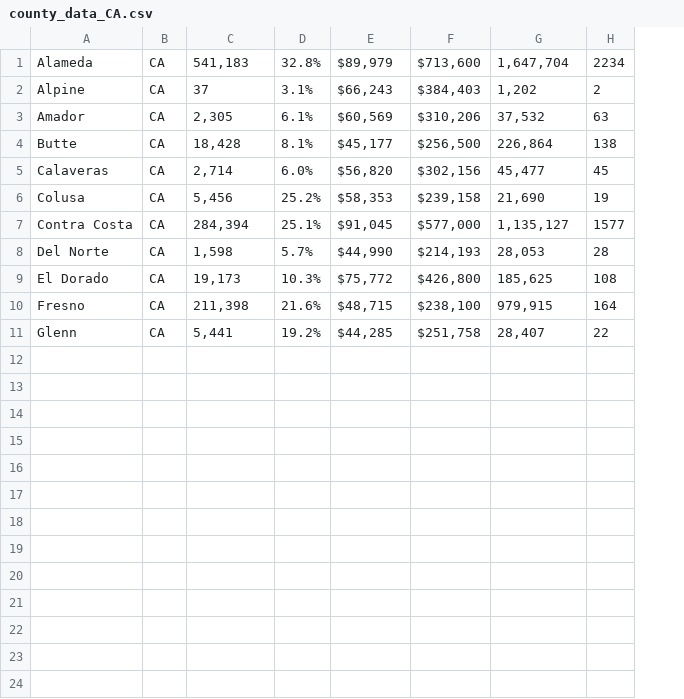
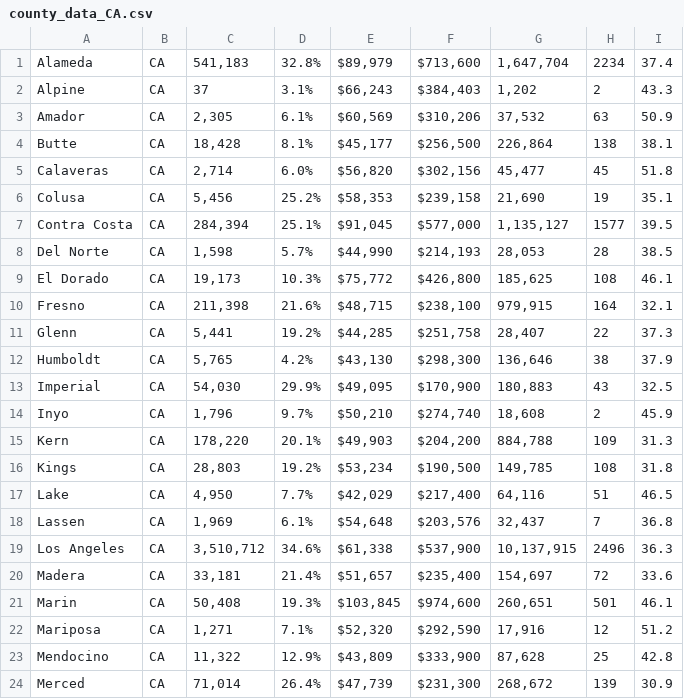
Before and after one commit to jerryvig/condados, a CSV file: county_data_CA.csv, drawn as a sheet; the diff names each change by its address in the sheet, - before the commit and + after, or states it on an @@ line.

Commit message:
Next values.

```diff
--- a/county_data_CA.csv
+++ b/county_data_CA.csv
+column I, rows 1-11: 37.4 | 43.3 | 50.9 | 38.1 | 51.8 | 35.1 | 39.5 | 38.5 | 46.1 | 32.1 | 37.3
+row 12: Humboldt | CA | 5,765 | 4.2% | $43,130 | $298,300 | 136,646 | 38 | 37.9
+row 13: Imperial | CA | 54,030 | 29.9% | $49,095 | $170,900 | 180,883 | 43 | 32.5
+row 14: Inyo | CA | 1,796 | 9.7% | $50,210 | $274,740 | 18,608 | 2 | 45.9
+row 15: Kern | CA | 178,220 | 20.1% | $49,903 | $204,200 | 884,788 | 109 | 31.3
+row 16: Kings | CA | 28,803 | 19.2% | $53,234 | $190,500 | 149,785 | 108 | 31.8
+row 17: Lake | CA | 4,950 | 7.7% | $42,029 | $217,400 | 64,116 | 51 | 46.5
+row 18: Lassen | CA | 1,969 | 6.1% | $54,648 | $203,576 | 32,437 | 7 | 36.8
+row 19: Los Angeles | CA | 3,510,712 | 34.6% | $61,338 | $537,900 | 10,137,915 | 2496 | 36.3
+row 20: Madera | CA | 33,181 | 21.4% | $51,657 | $235,400 | 154,697 | 72 | 33.6
+row 21: Marin | CA | 50,408 | 19.3% | $103,845 | $974,600 | 260,651 | 501 | 46.1
+row 22: Mariposa | CA | 1,271 | 7.1% | $52,320 | $292,590 | 17,916 | 12 | 51.2
+row 23: Mendocino | CA | 11,322 | 12.9% | $43,809 | $333,900 | 87,628 | 25 | 42.8
+row 24: Merced | CA | 71,014 | 26.4% | $47,739 | $231,300 | 268,672 | 139 | 30.9
```
Also changed, not shown: county_data_NV.csv, 1 other file.
